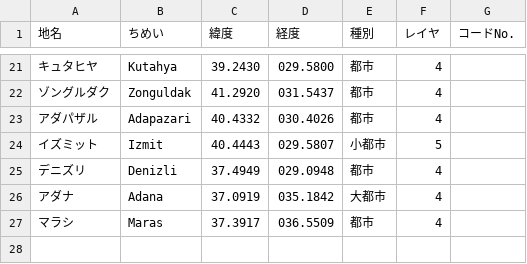
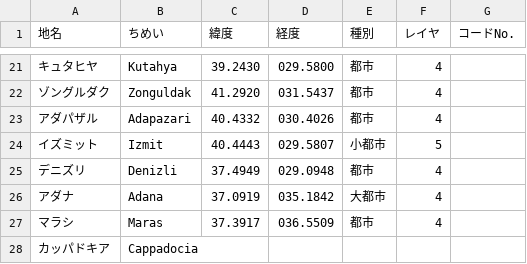
Before and after one commit to tecchan/tabi, a CSV file: db/city/Turkey.csv, drawn as a sheet; only a part is shown, gaps mark what is left out; the diff names each change by its address in the sheet, - before the commit and + after, or states it on an @@ line.

```diff
--- a/db/city/Turkey.csv
+++ b/db/city/Turkey.csv
+row 28: カッパドキア | Cappadocia
```
Also changed, not shown: db/city/Canada.csv, db/city/Czecho.csv, 26 other files.
